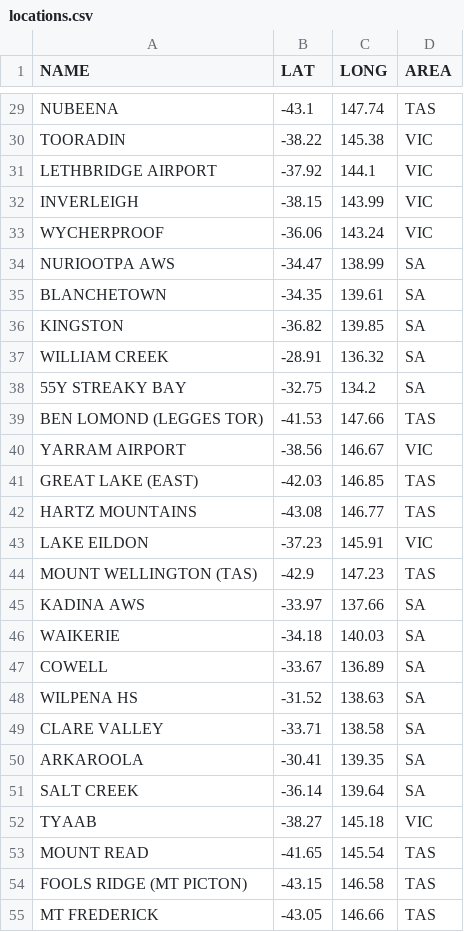
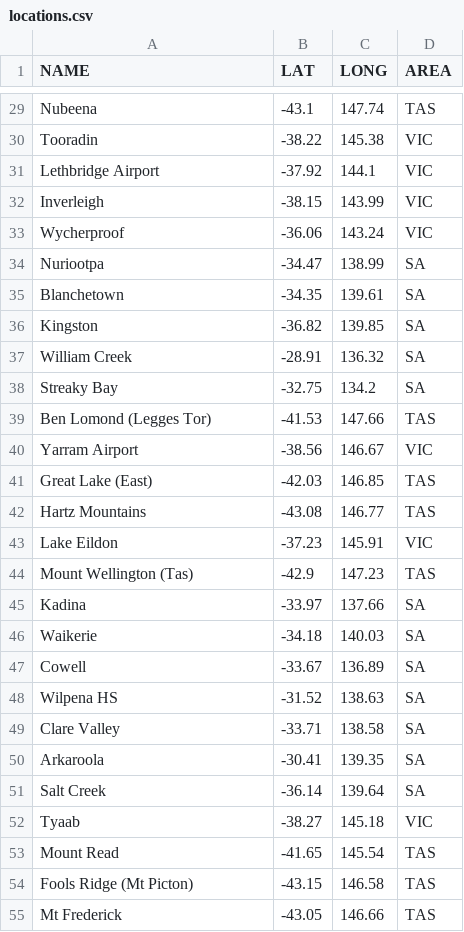
Before and after one commit to StrictBug/Geotrainer1.1, a CSV file: locations.csv, drawn as a sheet; only a part is shown, gaps mark what is left out; the diff covers the shown part only; the diff names each change by its address in the sheet, - before the commit and + after, or states it on an @@ line.

```diff
--- a/locations.csv
+++ b/locations.csv
-A29 (NAME): NUBEENA
+A29 (NAME): Nubeena
-A30 (NAME): TOORADIN
+A30 (NAME): Tooradin
-A31 (NAME): LETHBRIDGE AIRPORT
+A31 (NAME): Lethbridge Airport
-A32 (NAME): INVERLEIGH
+A32 (NAME): Inverleigh
-A33 (NAME): WYCHERPROOF
+A33 (NAME): Wycherproof
-A34 (NAME): NURIOOTPA AWS
+A34 (NAME): Nuriootpa
-A35 (NAME): BLANCHETOWN
+A35 (NAME): Blanchetown
-A36 (NAME): KINGSTON
+A36 (NAME): Kingston
-A37 (NAME): WILLIAM CREEK
+A37 (NAME): William Creek
-A38 (NAME): 55Y STREAKY BAY
+A38 (NAME): Streaky Bay
-A39 (NAME): BEN LOMOND (LEGGES TOR)
+A39 (NAME): Ben Lomond (Legges Tor)
-A40 (NAME): YARRAM AIRPORT
+A40 (NAME): Yarram Airport
-A41 (NAME): GREAT LAKE (EAST)
+A41 (NAME): Great Lake (East)
-A42 (NAME): HARTZ MOUNTAINS
+A42 (NAME): Hartz Mountains
-A43 (NAME): LAKE EILDON
+A43 (NAME): Lake Eildon
-A44 (NAME): MOUNT WELLINGTON (TAS)
+A44 (NAME): Mount Wellington (Tas)
-A45 (NAME): KADINA AWS
+A45 (NAME): Kadina
-A46 (NAME): WAIKERIE
+A46 (NAME): Waikerie
-A47 (NAME): COWELL
+A47 (NAME): Cowell
-A48 (NAME): WILPENA HS
+A48 (NAME): Wilpena HS
-A49 (NAME): CLARE VALLEY
+A49 (NAME): Clare Valley
-A50 (NAME): ARKAROOLA
+A50 (NAME): Arkaroola
-A51 (NAME): SALT CREEK
+A51 (NAME): Salt Creek
-A52 (NAME): TYAAB
+A52 (NAME): Tyaab
-A53 (NAME): MOUNT READ
+A53 (NAME): Mount Read
-A54 (NAME): FOOLS RIDGE (MT PICTON)
+A54 (NAME): Fools Ridge (Mt Picton)
-A55 (NAME): MT FREDERICK
+A55 (NAME): Mt Frederick
```
Also changed, not shown: 51 edited cells elsewhere in this file.
